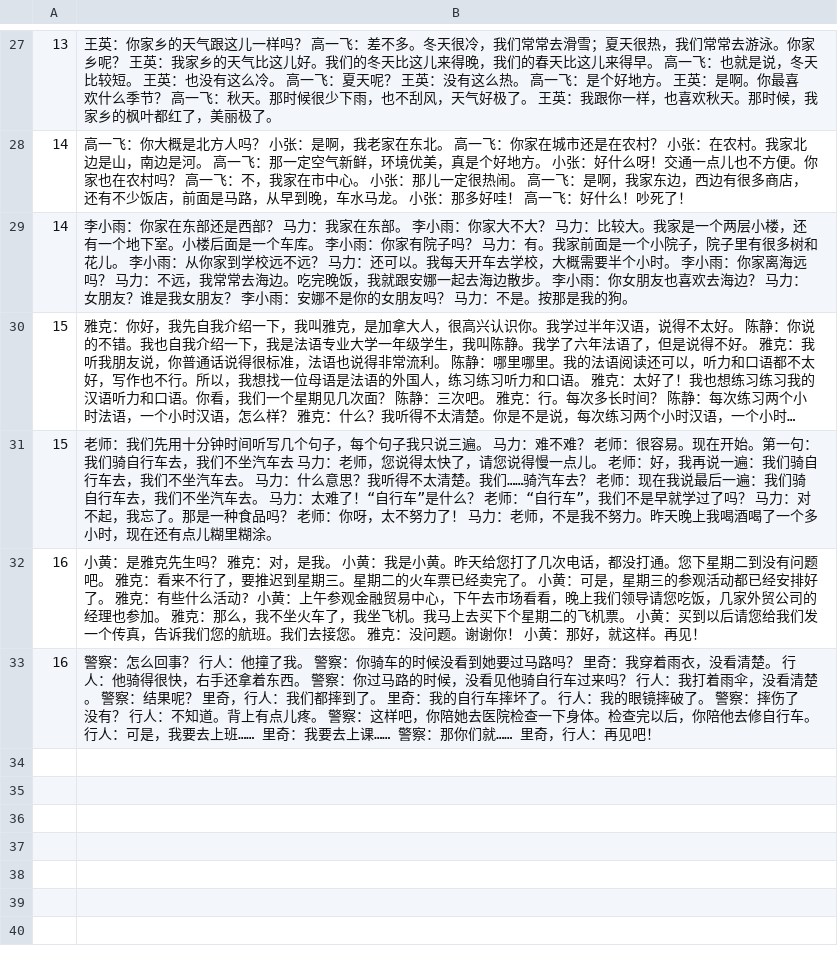
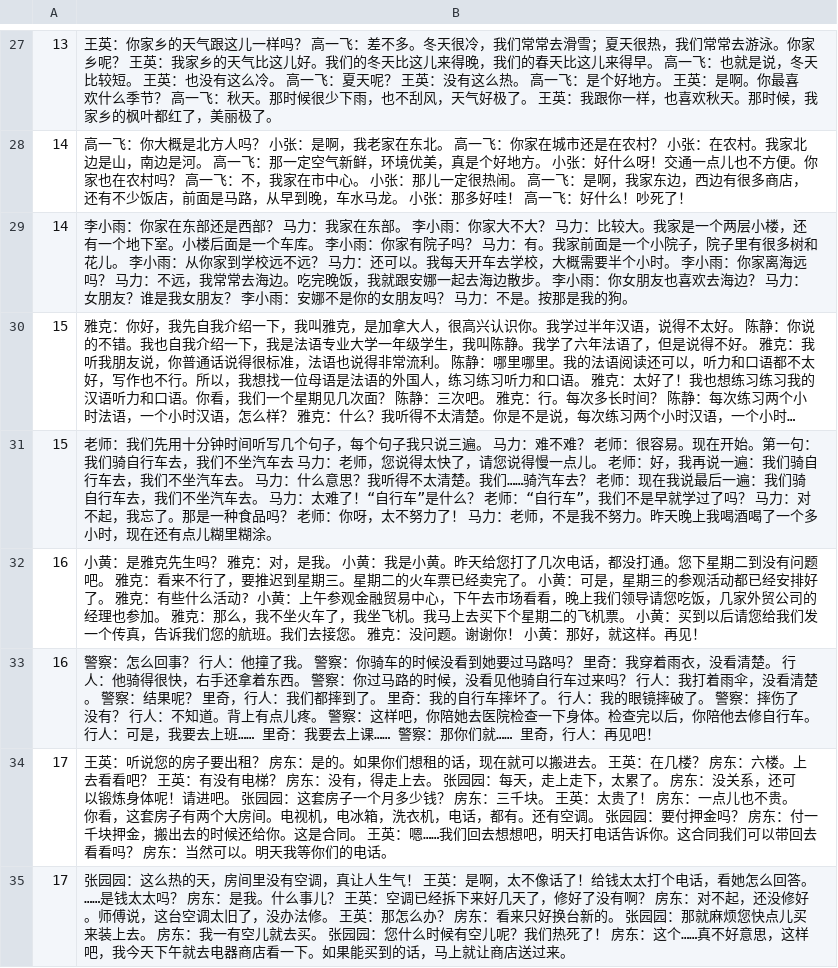
Before and after one commit to jdwebdev/chinois, a TSV file: tsv/NZH - 当代中文 课文.tsv, drawn as a sheet; only a part is shown, gaps mark what is left out; long unchanged cells end in ….

```diff
--- a/tsv/NZH - 当代中文 课文.tsv
+++ b/tsv/NZH - 当代中文 课文.tsv
@@ -33 +33,3 @@
 16	警察：怎么回事？ 行人：他撞了我。 警察：你骑车的时候没看到她要过马路吗？ 里奇：我穿着雨衣，没看清楚。 行人：他骑得很快，右手还拿着东西。 警察：你过马路的时候，没看见他骑自行车过来吗？ 行人：我打着雨伞，没看清楚。 警察：结果呢？ 里奇，行人：我们都摔到了。 里奇：我的自行车摔坏了。 行人：我的眼镜摔破了。 警察：摔伤了没有？ 行人：不知道。背上有点儿疼。 警察：这样吧，你陪她去医院检查一下身体。检查完以后，你陪他去修自行车。 行人：可是，我要去上班…… 里奇：我要去上课…… 警察：那你们就…… 里奇，行人：再见吧！
+17	王英：听说您的房子要出租？ 房东：是的。如果你们想租的话，现在就可以搬进去。 王英：在几楼？ 房东：六楼。上去看看吧？ 王英：有没有电梯？ 房东：没有，得走上去。 张园园：每天，走上走下，太累了。 房东：没关系，还可以锻炼身体呢！请进吧。 张园园：这套房子一个月多少钱？ 房东：三千块。 王英：太贵了！ 房东：一点儿也不贵。你看，这套房子有两个大房间。电视机，电冰箱，洗衣机，电话，都有。还有空调。 张园园：要付押金吗？ 房东：付一千块押金，搬出去的时候还给你。这是合同。 王英：嗯……我们回去想想吧，明天打电话告诉你。这合同我们可以带回去看看吗？ 房东：当然可以。明天我等你们的电话。
+17	张园园：这么热的天，房间里没有空调，真让人生气！ 王英：是啊，太不像话了！给钱太太打个电话，看她怎么回答。……是钱太太吗？ 房东：是我。什么事儿？ 王英：空调已经拆下来好几天了，修好了没有啊？ 房东：对不起，还没修好。师傅说，这台空调太旧了，没办法修。 王英：那怎么办？ 房东：看来只好换台新的。 张园园：那就麻烦您快点儿买来装上去。 房东：我一有空儿就去买。 张园园：您什么时候有空儿呢？我们热死了！ 房东：这个……真不好意思，这样吧，我今天下午就去电器商店看一下。如果能买到的话，马上就让商店送过来。
```
Also changed, not shown: tsv/NZH - 当代中文 例子.tsv, tsv/NZH - 当代中文 汉字.tsv, 3 other files.
